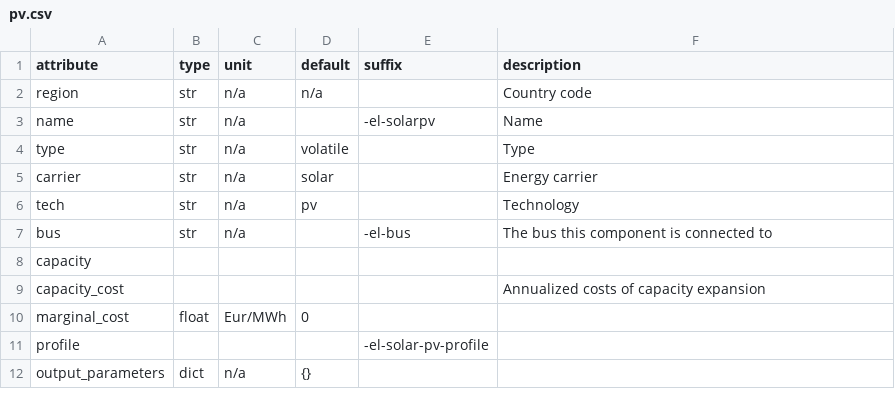
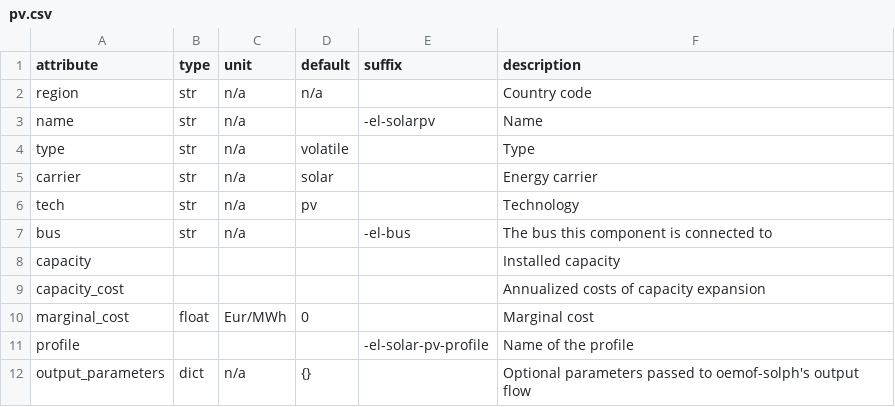
Before and after one commit to modex-flexmex/oemof-flexmex, a CSV file: oemoflex/component_attrs/pv.csv, drawn as a sheet.

Commit message:
Complete description

```diff
--- a/oemoflex/component_attrs/pv.csv
+++ b/oemoflex/component_attrs/pv.csv
@@ -7,6 +7,6 @@ tech,str,n/a,pv,,Technology
 bus,str,n/a,,-el-bus,The bus this component is connected to
-capacity,,,,,
+capacity,,,,,Installed capacity
 capacity_cost,,,,,Annualized costs of capacity expansion
-marginal_cost,float,Eur/MWh,0,,
-profile,,,,-el-solar-pv-profile,
-output_parameters,dict,n/a,{},,
+marginal_cost,float,Eur/MWh,0,,Marginal cost
+profile,,,,-el-solar-pv-profile,Name of the profile
+output_parameters,dict,n/a,{},,Optional parameters passed to oemof-solph's output flow
```
Also changed, not shown: oemoflex/component_attrs/curtailment.csv, oemoflex/component_attrs/shortage.csv, 5 other files.
